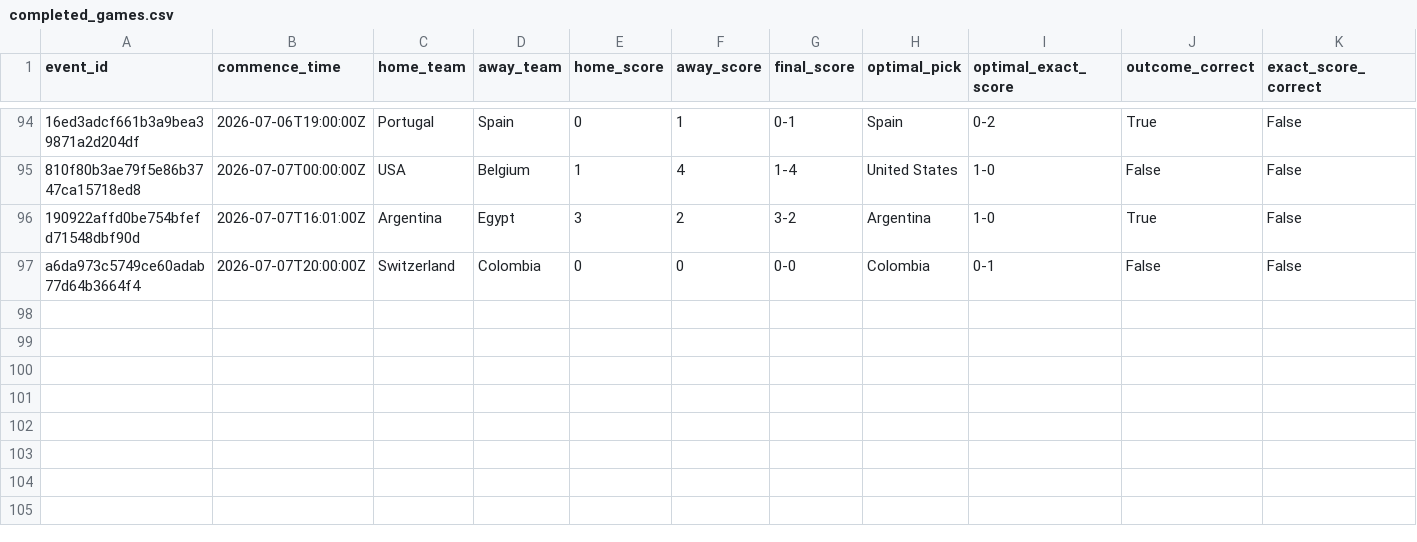
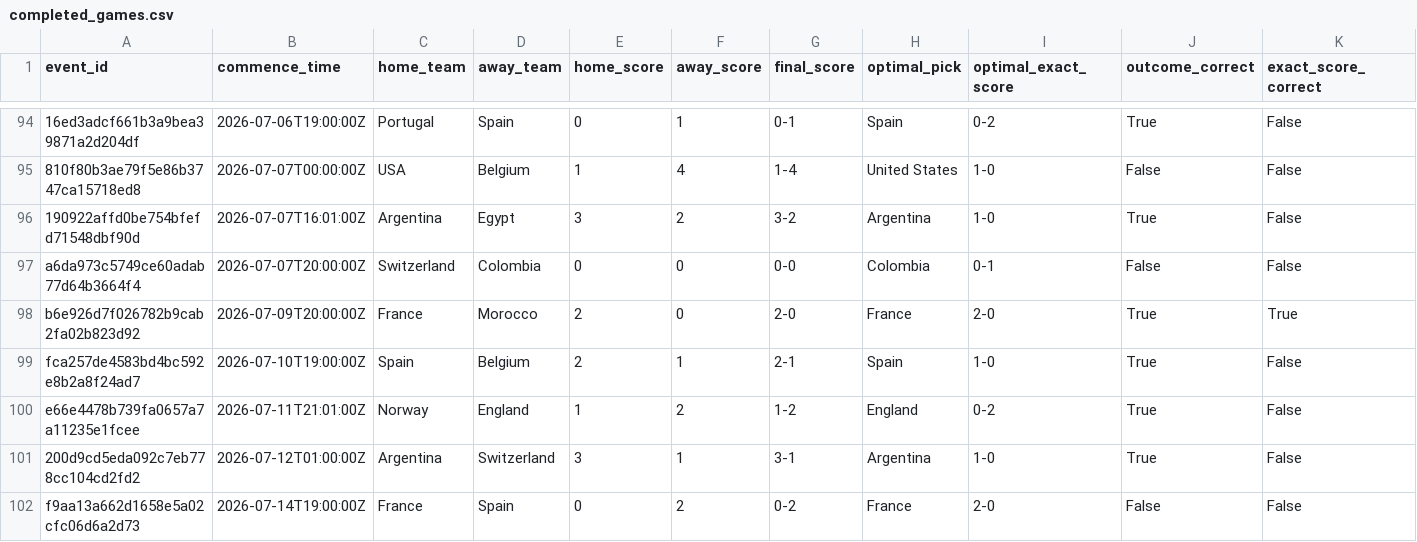
Before and after one commit to ManuelFay/mpp, a CSV file: data/mpg/completed_games.csv, drawn as a sheet; only a part is shown, gaps mark what is left out; rows hold the shown columns only; the diff names each change by its address in the sheet, - before the commit and + after, or states it on an @@ line.

```diff
--- a/data/mpg/completed_games.csv
+++ b/data/mpg/completed_games.csv
+row 98: b6e926d7f026782b9cab2fa02b823d92 | 2026-07-09T20:00:00Z | France | Morocco | 2 | 0 | 2-0 | France | 2-0 | True | True
+row 99: fca257de4583bd4bc592e8b2a8f24ad7 | 2026-07-10T19:00:00Z | Spain | Belgium | 2 | 1 | 2-1 | Spain | 1-0 | True | False
+row 100: e66e4478b739fa0657a7a11235e1fcee | 2026-07-11T21:01:00Z | Norway | England | 1 | 2 | 1-2 | England | 0-2 | True | False
+row 101: 200d9cd5eda092c7eb778cc104cd2fd2 | 2026-07-12T01:00:00Z | Argentina | Switzerland | 3 | 1 | 3-1 | Argentina | 1-0 | True | False
+row 102: f9aa13a662d1658e5a02cfc06d6a2d73 | 2026-07-14T19:00:00Z | France | Spain | 0 | 2 | 0-2 | France | 2-0 | False | False
```
Also changed, not shown: data/analysis/strategy_simulations/bookmaker_injected/completed_top1_results.csv, data/bookmaker_injected/expected_mpg_top5.csv, 18 other files.
